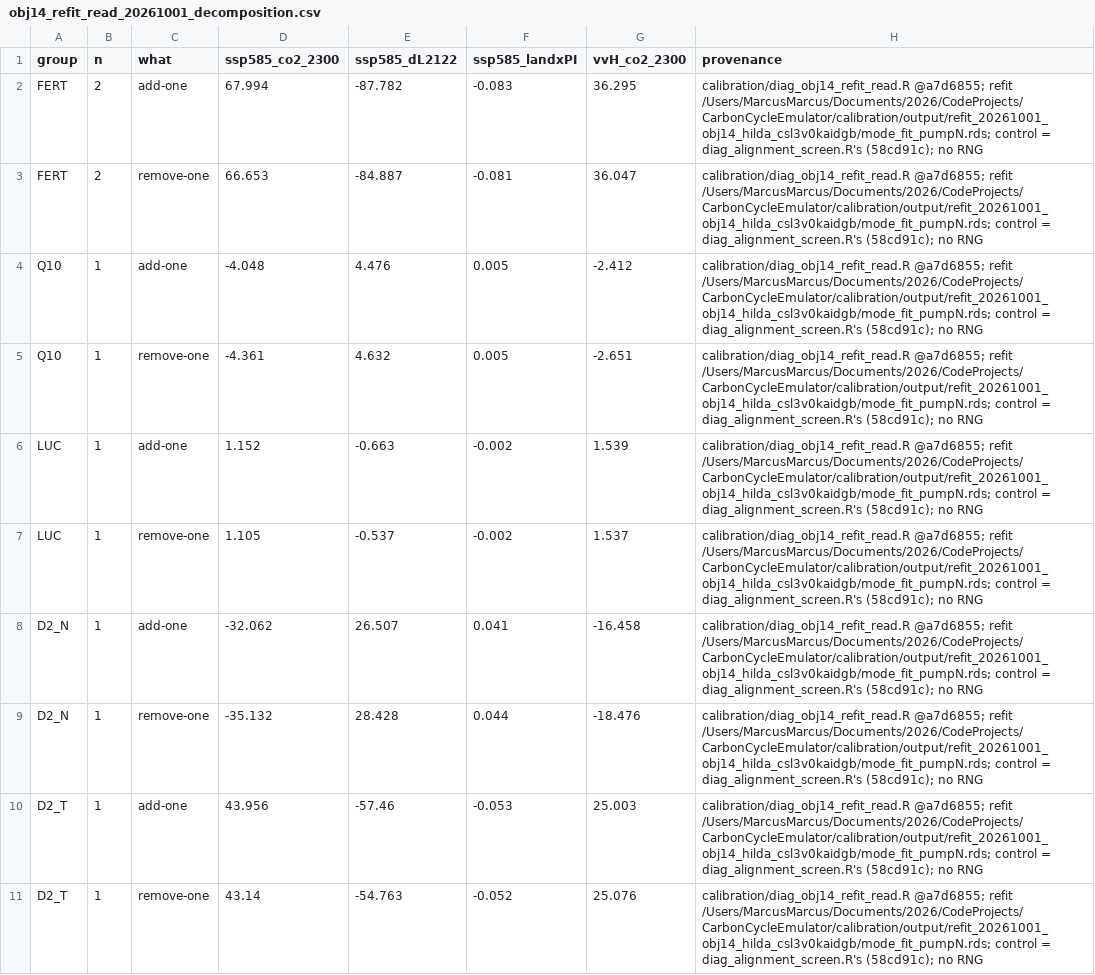
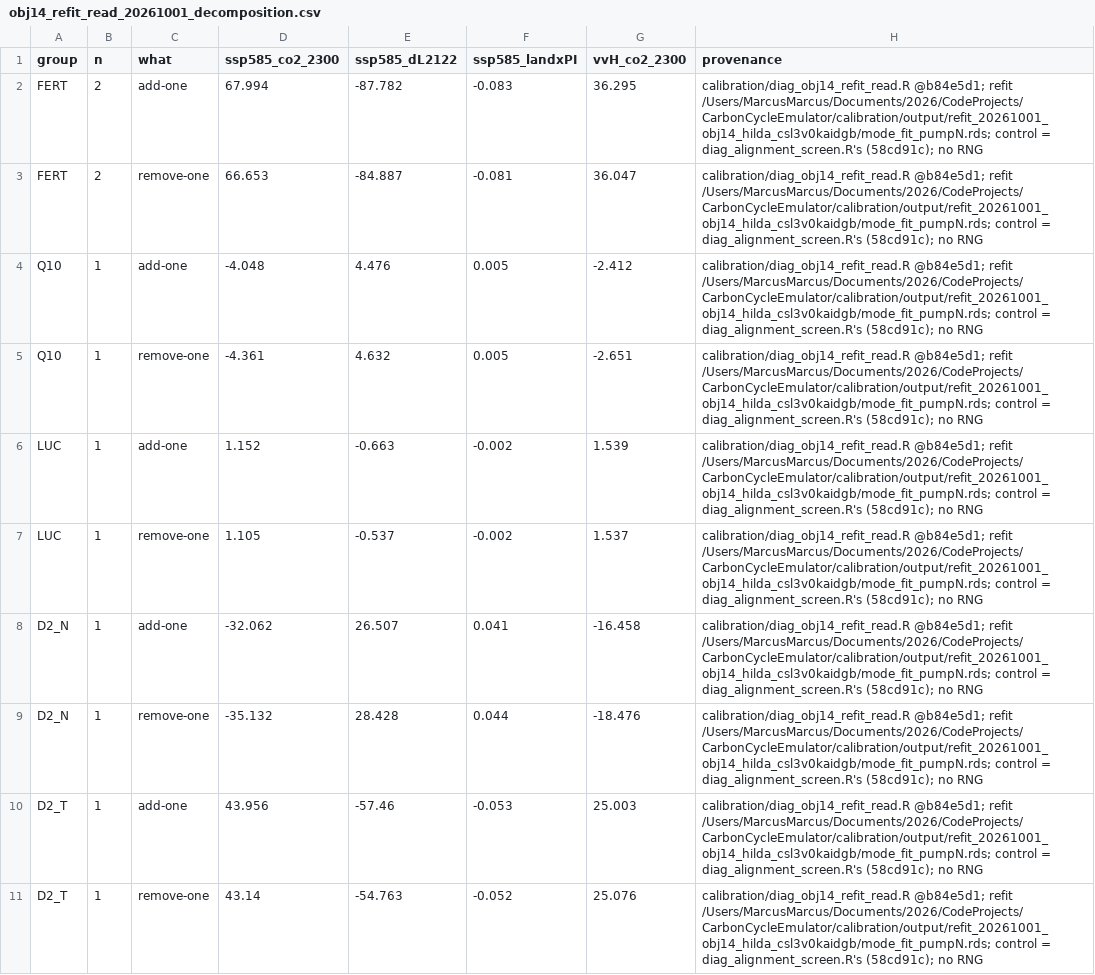
Before and after one commit to msarofim/CarbonCycleEmulator, a CSV file: outputs/diagnostics/obj14_refit_read_20261001_decomposition.csv, drawn as a sheet; only a part is shown; the diff covers the shown part only; the diff names each change by its address in the sheet, - before the commit and + after, or states it on an @@ line.

```diff
--- a/outputs/diagnostics/obj14_refit_read_20261001_decomposition.csv
+++ b/outputs/diagnostics/obj14_refit_read_20261001_decomposition.csv
-H2:H11 (provenance): calibration/diag_obj14_refit_read.R @a7d6855; refit /Users/MarcusMarcus/Documents/2026/CodeProjects/CarbonCycleEmulator/calibration/output/refit_20261001_obj14_hilda_csl3v0kaidgb/mode_fit_pumpN.rds;…
+H2:H11 (provenance): calibration/diag_obj14_refit_read.R @b84e5d1; refit /Users/MarcusMarcus/Documents/2026/CodeProjects/CarbonCycleEmulator/calibration/output/refit_20261001_obj14_hilda_csl3v0kaidgb/mode_fit_pumpN.rds;…
```
Also changed, not shown: 9 edited cells elsewhere in this file, 4 other files.
